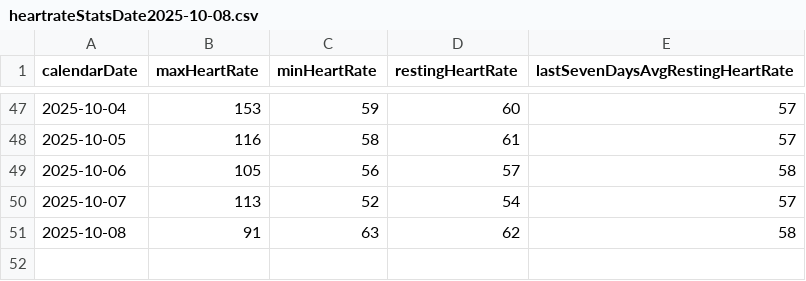
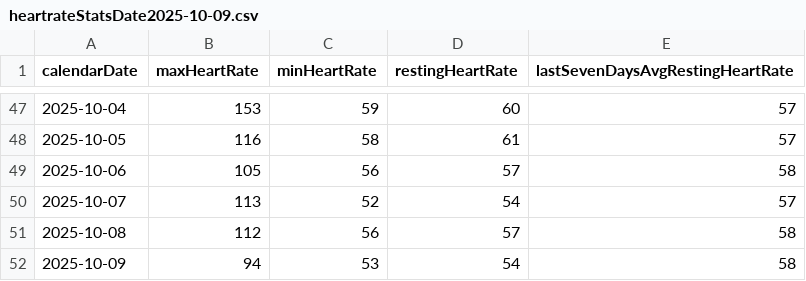
Before and after one commit to mahoneyjustinnj/myGarminHealth_JM, a CSV file: clean_data/heartrateStatsDate2025-10-09.csv (was clean_data/heartrateStatsDate2025-10-08.csv), drawn as a sheet; only a part is shown, gaps mark what is left out.

```diff
--- a/clean_data/heartrateStatsDate2025-10-08.csv
+++ b/clean_data/heartrateStatsDate2025-10-09.csv
@@ -50,2 +50,3 @@
 2025-10-07,113,52,54,57
-2025-10-08,91,63,62,58
+2025-10-08,112,56,57,58
+2025-10-09,94,53,54,58
```
Also changed, not shown: clean_data/RemLevelStatsByTime2025-10-09.csv, clean_data/respirStatsDate2025-10-09.csv, 7 other files.
